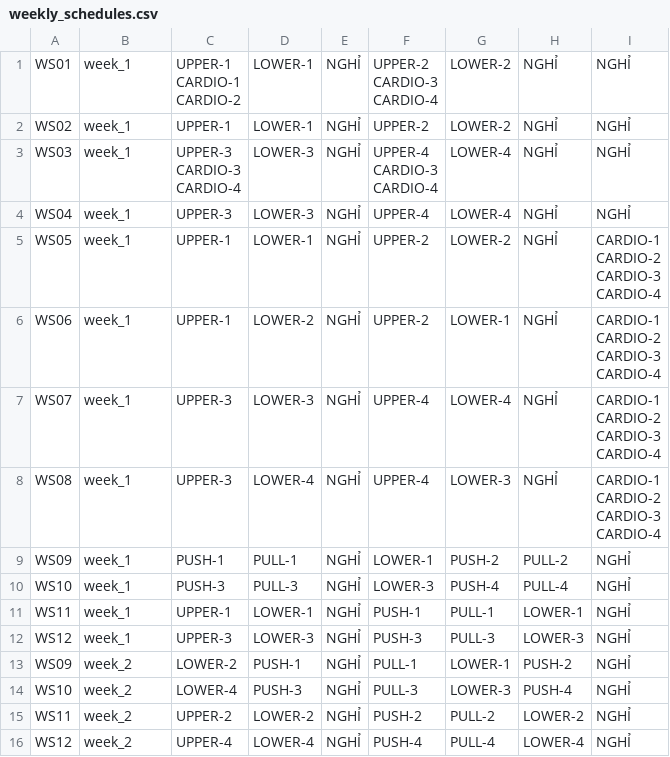
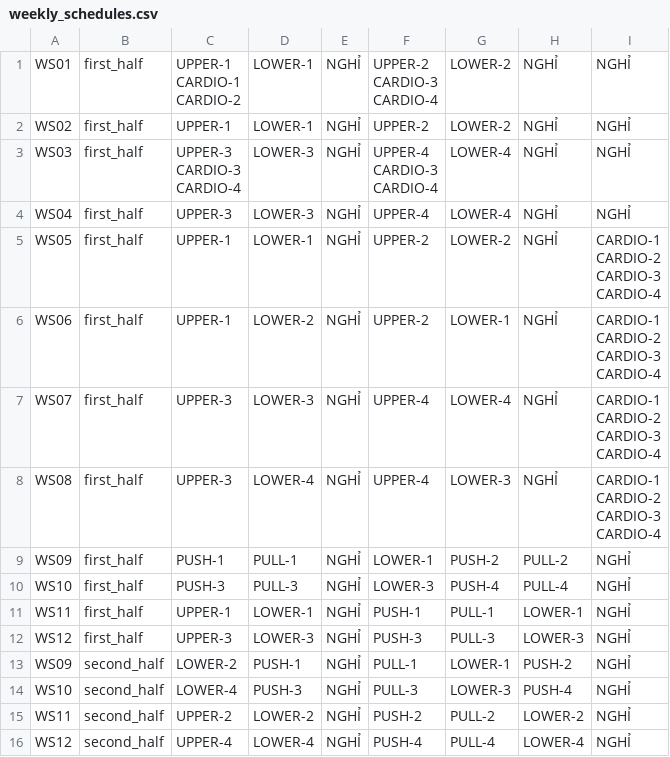
Before and after one commit to vitafit-vn/schedules-generator, a CSV file: src/tasks/data/weekly_schedules.csv, drawn as a sheet.

```diff
--- a/src/tasks/data/weekly_schedules.csv
+++ b/src/tasks/data/weekly_schedules.csv
@@ -1,36 +1,36 @@
-WS01,week_1,"UPPER-1
-CARDIO-1
-CARDIO-2",LOWER-1,NGHỈ,"UPPER-2
-CARDIO-3
-CARDIO-4",LOWER-2,NGHỈ,NGHỈ
-WS02,week_1,UPPER-1,LOWER-1,NGHỈ,UPPER-2,LOWER-2,NGHỈ,NGHỈ
-WS03,week_1,"UPPER-3
-CARDIO-3
-CARDIO-4",LOWER-3,NGHỈ,"UPPER-4
-CARDIO-3
-CARDIO-4",LOWER-4,NGHỈ,NGHỈ
-WS04,week_1,UPPER-3,LOWER-3,NGHỈ,UPPER-4,LOWER-4,NGHỈ,NGHỈ
-WS05,week_1,UPPER-1,LOWER-1,NGHỈ,UPPER-2,LOWER-2,NGHỈ,"CARDIO-1
-CARDIO-2
-CARDIO-3
-CARDIO-4"
-WS06,week_1,UPPER-1,LOWER-2,NGHỈ,UPPER-2,LOWER-1,NGHỈ,"CARDIO-1
-CARDIO-2
-CARDIO-3
-CARDIO-4"
-WS07,week_1,UPPER-3,LOWER-3,NGHỈ,UPPER-4,LOWER-4,NGHỈ,"CARDIO-1
-CARDIO-2
-CARDIO-3
-CARDIO-4"
-WS08,week_1,UPPER-3,LOWER-4,NGHỈ,UPPER-4,LOWER-3,NGHỈ,"CARDIO-1
-CARDIO-2
-CARDIO-3
-CARDIO-4"
-WS09,week_1,PUSH-1,PULL-1,NGHỈ,LOWER-1,PUSH-2,PULL-2,NGHỈ
-WS10,week_1,PUSH-3,PULL-3,NGHỈ,LOWER-3,PUSH-4,PULL-4,NGHỈ
-WS11,week_1,UPPER-1,LOWER-1,NGHỈ,PUSH-1,PULL-1,LOWER-1,NGHỈ
-WS12,week_1,UPPER-3,LOWER-3,NGHỈ,PUSH-3,PULL-3,LOWER-3,NGHỈ
-WS09,week_2,LOWER-2,PUSH-1,NGHỈ,PULL-1,LOWER-1,PUSH-2,NGHỈ
-WS10,week_2,LOWER-4,PUSH-3,NGHỈ,PULL-3,LOWER-3,PUSH-4,NGHỈ
-WS11,week_2,UPPER-2,LOWER-2,NGHỈ,PUSH-2,PULL-2,LOWER-2,NGHỈ
-WS12,week_2,UPPER-4,LOWER-4,NGHỈ,PUSH-4,PULL-4,LOWER-4,NGHỈ
+WS01,first_half,"UPPER-1
+CARDIO-1
+CARDIO-2",LOWER-1,NGHỈ,"UPPER-2
+CARDIO-3
+CARDIO-4",LOWER-2,NGHỈ,NGHỈ
+WS02,first_half,UPPER-1,LOWER-1,NGHỈ,UPPER-2,LOWER-2,NGHỈ,NGHỈ
+WS03,first_half,"UPPER-3
+CARDIO-3
+CARDIO-4",LOWER-3,NGHỈ,"UPPER-4
+CARDIO-3
+CARDIO-4",LOWER-4,NGHỈ,NGHỈ
+WS04,first_half,UPPER-3,LOWER-3,NGHỈ,UPPER-4,LOWER-4,NGHỈ,NGHỈ
+WS05,first_half,UPPER-1,LOWER-1,NGHỈ,UPPER-2,LOWER-2,NGHỈ,"CARDIO-1
+CARDIO-2
+CARDIO-3
+CARDIO-4"
+WS06,first_half,UPPER-1,LOWER-2,NGHỈ,UPPER-2,LOWER-1,NGHỈ,"CARDIO-1
+CARDIO-2
+CARDIO-3
+CARDIO-4"
+WS07,first_half,UPPER-3,LOWER-3,NGHỈ,UPPER-4,LOWER-4,NGHỈ,"CARDIO-1
+CARDIO-2
+CARDIO-3
+CARDIO-4"
+WS08,first_half,UPPER-3,LOWER-4,NGHỈ,UPPER-4,LOWER-3,NGHỈ,"CARDIO-1
+CARDIO-2
+CARDIO-3
+CARDIO-4"
+WS09,first_half,PUSH-1,PULL-1,NGHỈ,LOWER-1,PUSH-2,PULL-2,NGHỈ
+WS10,first_half,PUSH-3,PULL-3,NGHỈ,LOWER-3,PUSH-4,PULL-4,NGHỈ
+WS11,first_half,UPPER-1,LOWER-1,NGHỈ,PUSH-1,PULL-1,LOWER-1,NGHỈ
+WS12,first_half,UPPER-3,LOWER-3,NGHỈ,PUSH-3,PULL-3,LOWER-3,NGHỈ
+WS09,second_half,LOWER-2,PUSH-1,NGHỈ,PULL-1,LOWER-1,PUSH-2,NGHỈ
+WS10,second_half,LOWER-4,PUSH-3,NGHỈ,PULL-3,LOWER-3,PUSH-4,NGHỈ
+WS11,second_half,UPPER-2,LOWER-2,NGHỈ,PUSH-2,PULL-2,LOWER-2,NGHỈ
+WS12,second_half,UPPER-4,LOWER-4,NGHỈ,PUSH-4,PULL-4,LOWER-4,NGHỈ
```
Also changed, not shown: 9 other files.
